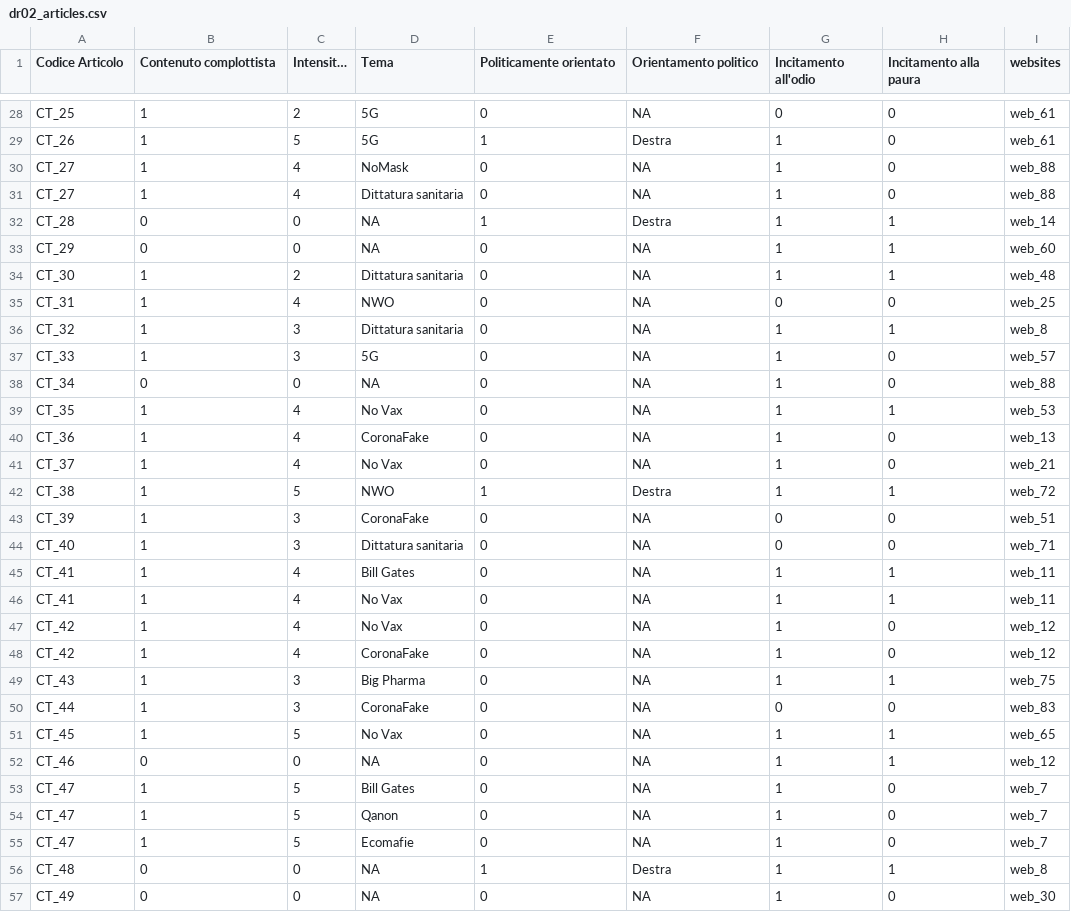
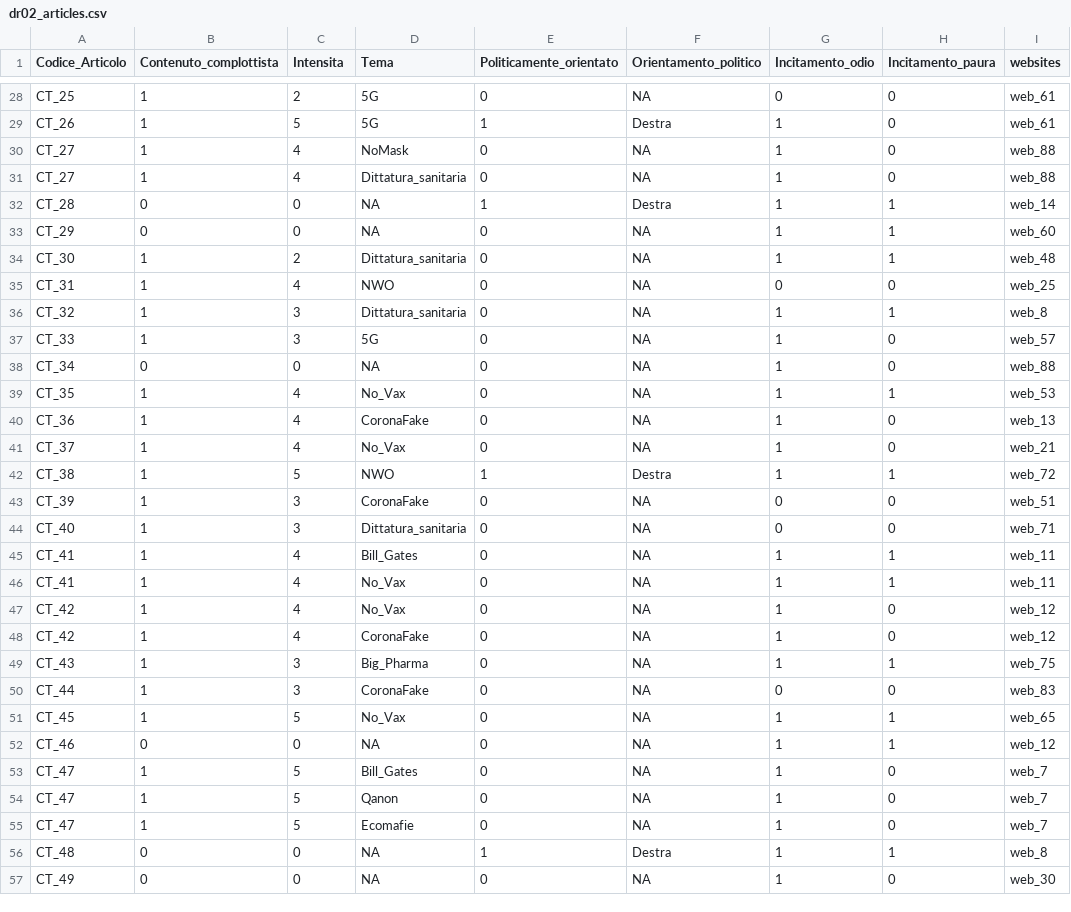
Before and after one commit to cecconifederico/pta, a CSV file: dr02_articles.csv, drawn as a sheet; only a part is shown, gaps mark what is left out; the diff covers the shown part only; the diff names each change by its address in the sheet, - before the commit and + after, or states it on an @@ line.

Commit message:
upload correct version dataset

```diff
--- a/dr02_articles.csv
+++ b/dr02_articles.csv
-A1: Codice Articolo
+A1: Codice_Articolo
-B1: Contenuto complottista
+B1: Contenuto_complottista
-C1: Intensit…
+C1: Intensita
-E1: Politicamente orientato
+E1: Politicamente_orientato
-F1: Orientamento politico
+F1: Orientamento_politico
-G1: Incitamento all'odio
+G1: Incitamento_odio
-H1: Incitamento alla paura
+H1: Incitamento_paura
-D31 (Tema): Dittatura sanitaria
+D31 (Tema): Dittatura_sanitaria
-D34 (Tema): Dittatura sanitaria
+D34 (Tema): Dittatura_sanitaria
-D36 (Tema): Dittatura sanitaria
+D36 (Tema): Dittatura_sanitaria
-D39 (Tema): No Vax
+D39 (Tema): No_Vax
-D41 (Tema): No Vax
+D41 (Tema): No_Vax
-D44 (Tema): Dittatura sanitaria
+D44 (Tema): Dittatura_sanitaria
-D45 (Tema): Bill Gates
+D45 (Tema): Bill_Gates
-D46:D47 (Tema): No Vax
+D46:D47 (Tema): No_Vax
-D49 (Tema): Big Pharma
+D49 (Tema): Big_Pharma
-D51 (Tema): No Vax
+D51 (Tema): No_Vax
-D53 (Tema): Bill Gates
+D53 (Tema): Bill_Gates
```
Also changed, not shown: 93 edited cells elsewhere in this file, dr02_websites.csv, 1 other file.
